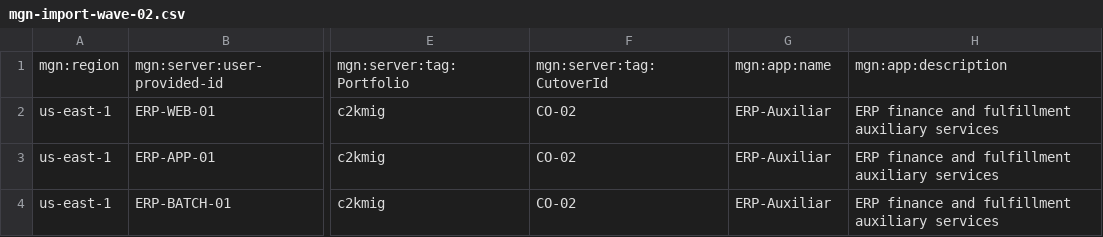
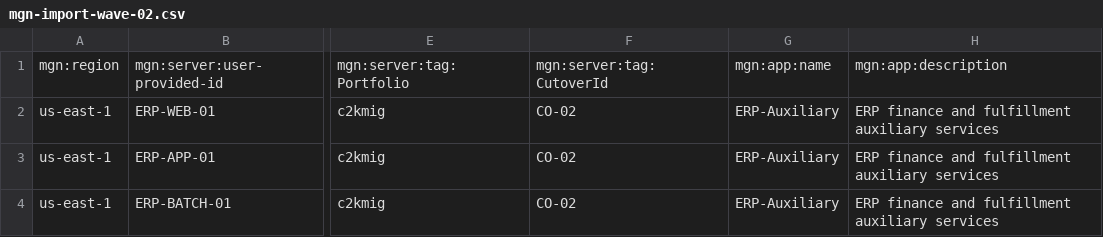
Before and after one commit to McAv4l0s/aws-retail-migration-7rs, a CSV file: data/mgn-import-wave-02.csv, drawn as a sheet; only a part is shown, gaps mark what is left out; the diff names each change by its address in the sheet, - before the commit and + after, or states it on an @@ line.

Commit message:
data: align MGN import example with English portfolio
Translate the Wave 02 application label while preserving the import schema.

```diff
--- a/data/mgn-import-wave-02.csv
+++ b/data/mgn-import-wave-02.csv
-G2:G4: ERP-Auxiliar
+G2:G4: ERP-Auxiliary
```
